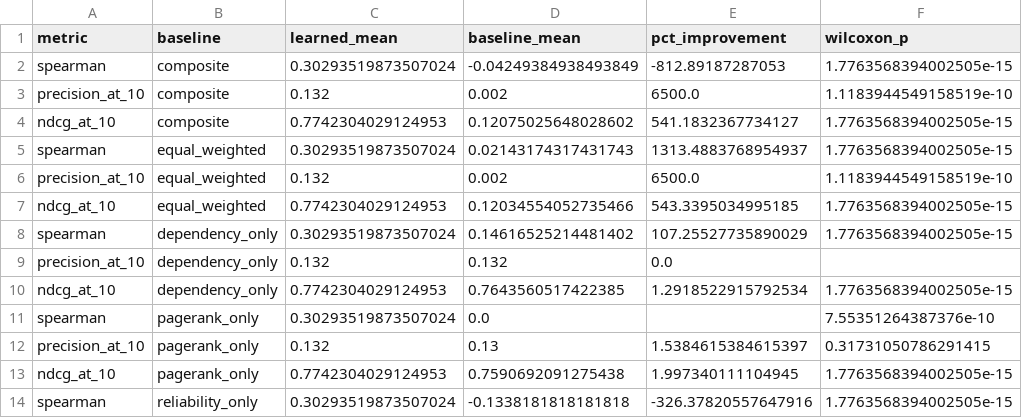
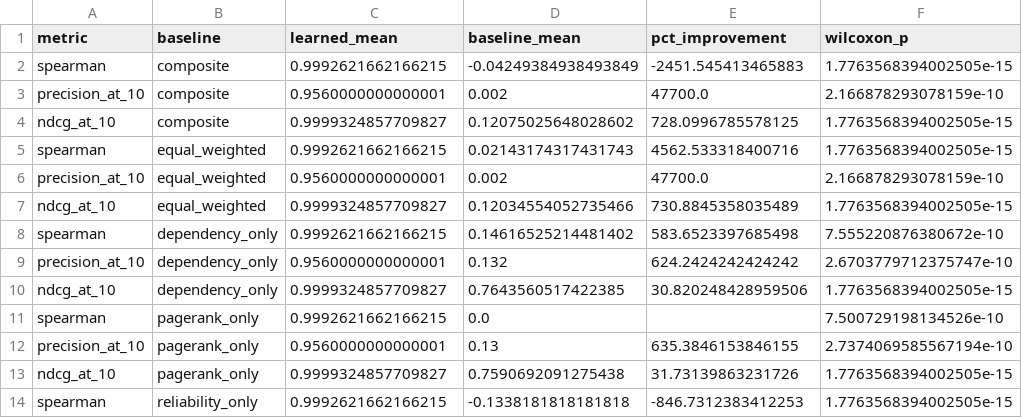
Before and after one commit to Janhwhy/supply-chain-shock-simulator, a CSV file: evaluation/results/learned_weights_significance.csv, drawn as a sheet; only a part is shown; the diff covers the shown part only.

```diff
--- a/evaluation/results/learned_weights_significance.csv
+++ b/evaluation/results/learned_weights_significance.csv
@@ -1,14 +1,14 @@
 metric,baseline,learned_mean,baseline_mean,pct_improvement,wilcoxon_p
-spearman,composite,0.30293519873507024,-0.04249384938493849,-812.89187287053,1.7763568394002505e-15
-precision_at_10,composite,0.132,0.002,6500.0,1.1183944549158519e-10
-ndcg_at_10,composite,0.7742304029124953,0.12075025648028602,541.1832367734127,1.7763568394002505e-15
-spearman,equal_weighted,0.30293519873507024,0.02143174317431743,1313.4883768954937,1.7763568394002505e-15
-precision_at_10,equal_weighted,0.132,0.002,6500.0,1.1183944549158519e-10
-ndcg_at_10,equal_weighted,0.7742304029124953,0.12034554052735466,543.3395034995185,1.7763568394002505e-15
-spearman,dependency_only,0.30293519873507024,0.14616525214481402,107.25527735890029,1.7763568394002505e-15
-precision_at_10,dependency_only,0.132,0.132,0.0,
-ndcg_at_10,dependency_only,0.7742304029124953,0.7643560517422385,1.2918522915792534,1.7763568394002505e-15
-spearman,pagerank_only,0.30293519873507024,0.0,,7.55351264387376e-10
-precision_at_10,pagerank_only,0.132,0.13,1.5384615384615397,0.31731050786291415
-ndcg_at_10,pagerank_only,0.7742304029124953,0.7590692091275438,1.997340111104945,1.7763568394002505e-15
-spearman,reliability_only,0.30293519873507024,-0.1338181818181818,-326.37820557647916,1.7763568394002505e-15
+spearman,composite,0.9992621662166215,-0.04249384938493849,-2451.545413465883,1.7763568394002505e-15
+precision_at_10,composite,0.9560000000000001,0.002,47700.0,2.166878293078159e-10
+ndcg_at_10,composite,0.9999324857709827,0.12075025648028602,728.0996785578125,1.7763568394002505e-15
+spearman,equal_weighted,0.9992621662166215,0.02143174317431743,4562.533318400716,1.7763568394002505e-15
+precision_at_10,equal_weighted,0.9560000000000001,0.002,47700.0,2.166878293078159e-10
+ndcg_at_10,equal_weighted,0.9999324857709827,0.12034554052735466,730.8845358035489,1.7763568394002505e-15
+spearman,dependency_only,0.9992621662166215,0.14616525214481402,583.6523397685498,7.555220876380672e-10
+precision_at_10,dependency_only,0.9560000000000001,0.132,624.2424242424242,2.6703779712375747e-10
+ndcg_at_10,dependency_only,0.9999324857709827,0.7643560517422385,30.820248428959506,1.7763568394002505e-15
+spearman,pagerank_only,0.9992621662166215,0.0,,7.500729198134526e-10
+precision_at_10,pagerank_only,0.9560000000000001,0.13,635.3846153846155,2.7374069585567194e-10
+ndcg_at_10,pagerank_only,0.9999324857709827,0.7590692091275438,31.73139863231726,1.7763568394002505e-15
+spearman,reliability_only,0.9992621662166215,-0.1338181818181818,-846.7312383412253,1.7763568394002505e-15
```
Also changed, not shown: 3 added rows and 12 edited cells elsewhere in this file, evaluation/results/learned_weights_summary.csv, evaluation/results/learned_weights_test_results.csv, 7 other files.
